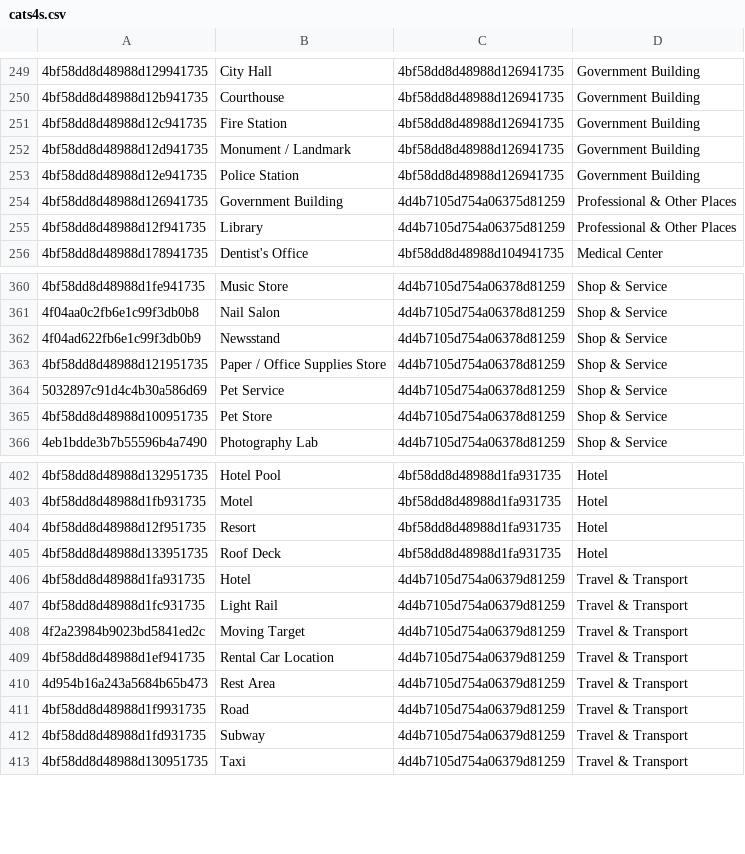
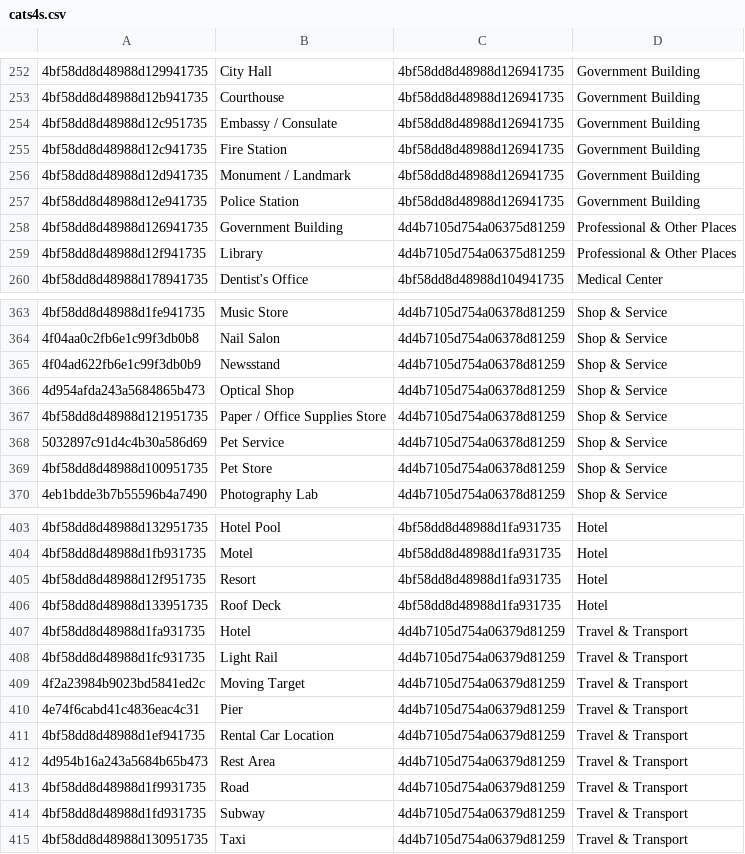
Before and after one commit to 3meters/proxibase, a CSV file: tools/categories/cats4s.csv, drawn as a sheet; only a part is shown, gaps mark what is left out; the diff covers the shown part only; the diff names each change by its address in the sheet, - before the commit and + after, or states it on an @@ line.

```diff
--- a/tools/categories/cats4s.csv
+++ b/tools/categories/cats4s.csv
+row 254: 4bf58dd8d48988d12c951735 | Embassy / Consulate | 4bf58dd8d48988d126941735 | Government Building
+row 366: 4d954afda243a5684865b473 | Optical Shop | 4d4b7105d754a06378d81259 | Shop & Service
+row 410: 4e74f6cabd41c4836eac4c31 | Pier | 4d4b7105d754a06379d81259 | Travel & Transport
```
Also changed, not shown: 7 added rows, 8 removed rows and 11 edited cells elsewhere in this file, 3 other files.
